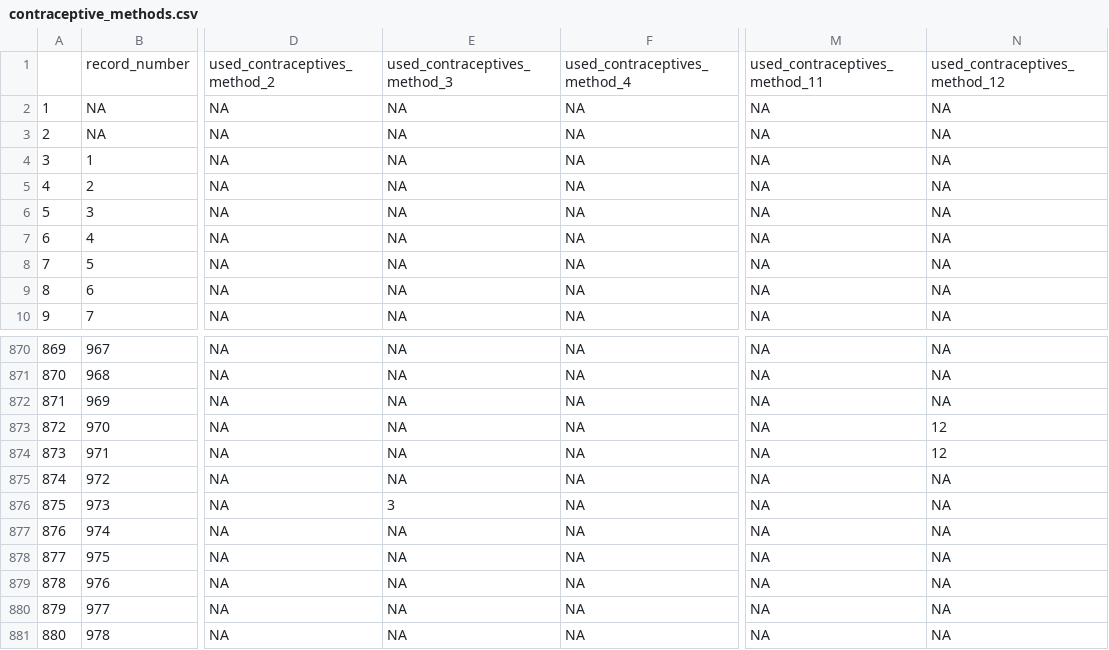
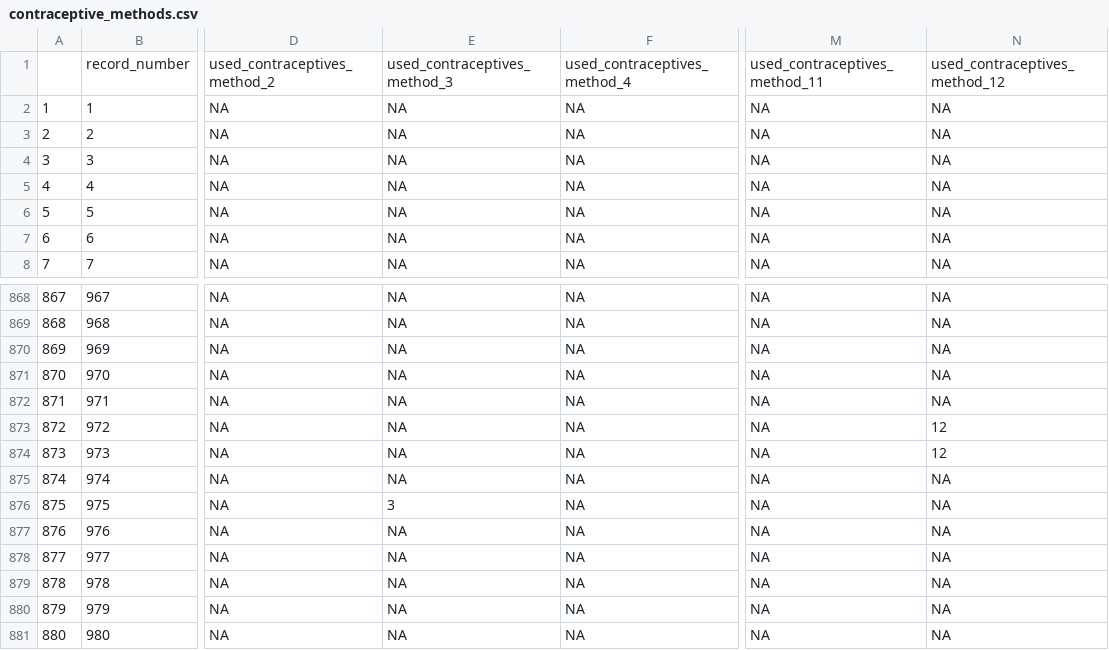
Before and after one commit to JonMinton/Ghana_Infant, a CSV file: data/csv/contraceptive_methods.csv, drawn as a sheet; only a part is shown, gaps mark what is left out; the shorter side is filled out with more unchanged rows; addresses are those after the commit; the diff covers the shown part only; the diff names each change by its address in the sheet, - before the commit and + after, or states it on an @@ line.

```diff
--- a/data/csv/contraceptive_methods.csv
+++ b/data/csv/contraceptive_methods.csv
@@ row 2 moved to row 901: 900 @@
@@ row 3 moved to row 902: 901 @@
@@ column A renumbered between rows 2 and 900 @@
-N871:N872: 12
+N871:N872: NA
-N873:N874: NA
+N873:N874: 12
-E874: 3
+E874: NA
-E876: NA
+E876: 3
```
Also changed, not shown: 36 edited cells elsewhere in this file, data/csv/data_birth_details.csv, data/csv/data_diseased.csv, 11 other files.
